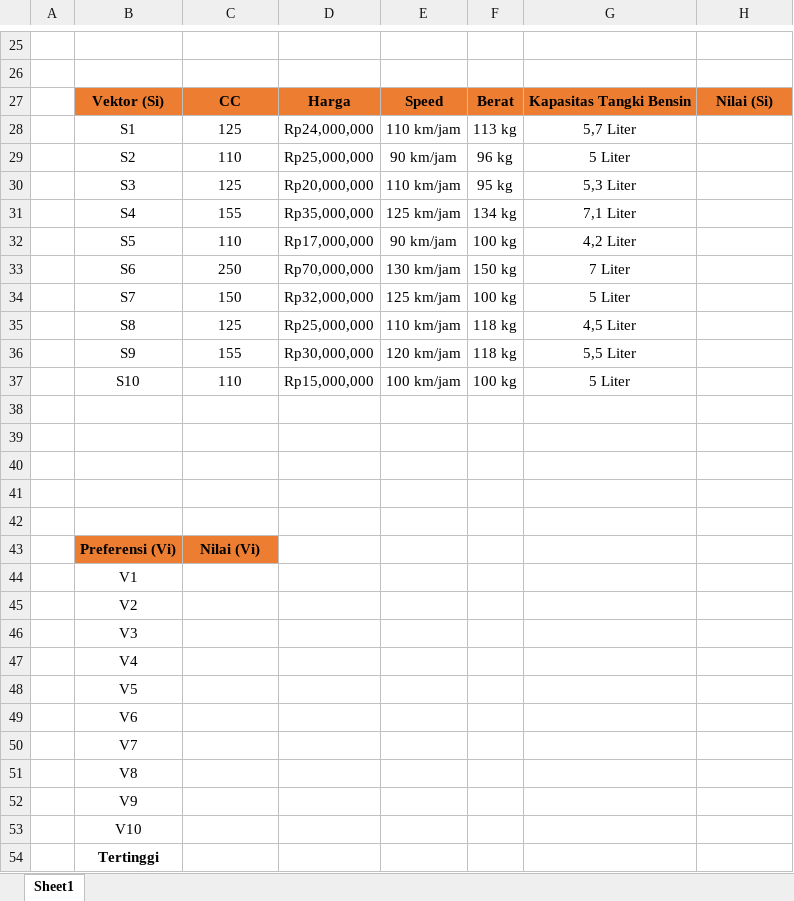
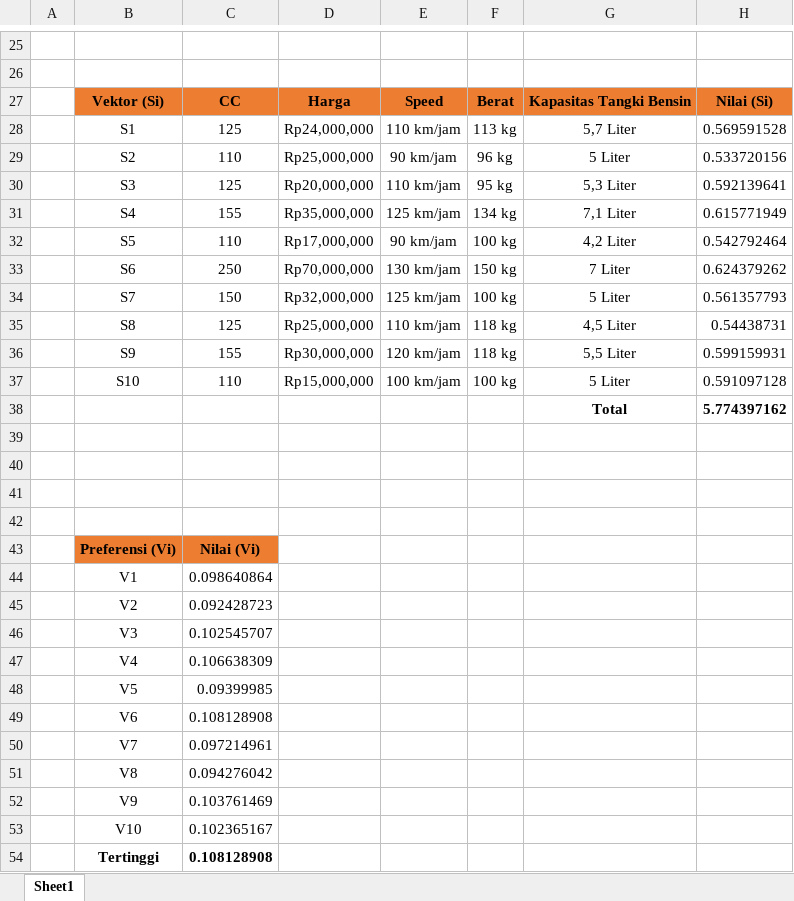
Before and after one commit to Hanssssssssss/SPK, an Excel workbook: UTS_HANAPI/Excel_Hanapi.xlsx, sheet Sheet1, drawn as a sheet; only a part is shown, gaps mark what is left out; values as stored, in another font and other column widths than the file's, no borders; charts and pictures not drawn; the diff covers the shown part only; the diff names each change by its address in the sheet, - before the commit and + after, or states it on an @@ line.

Commit message:
Add files via upload

```diff
--- a/UTS_HANAPI/Excel_Hanapi.xlsx (sheet Sheet1)
+++ b/UTS_HANAPI/Excel_Hanapi.xlsx (sheet Sheet1)
-H28: (empty)
+H28: 0.569591528
-H29: (empty)
+H29: 0.533720156
-H30: (empty)
+H30: 0.592139641
-H31: (empty)
+H31: 0.615771949
-H32: (empty)
+H32: 0.542792464
-H33: (empty)
+H33: 0.624379262
-H34: (empty)
+H34: 0.561357793
-H35: (empty)
+H35: 0.54438731
-H36: (empty)
+H36: 0.599159931
-H37: (empty)
+H37: 0.591097128
-row 38: (empty)
+row 38:  |  |  |  |  |  | Total | 5.774397162
-C44: (empty)
+C44: 0.098640864
-C45: (empty)
+C45: 0.092428723
-C46: (empty)
+C46: 0.102545707
-C47: (empty)
+C47: 0.106638309
-C48: (empty)
+C48: 0.09399985
-C49: (empty)
+C49: 0.108128908
-C50: (empty)
+C50: 0.097214961
-C51: (empty)
+C51: 0.094276042
-C52: (empty)
+C52: 0.103761469
-C53: (empty)
+C53: 0.102365167
-C54: (empty)
+C54: 0.108128908
```
Also changed, not shown: 2 edited cells and cell formats elsewhere in this sheet.
